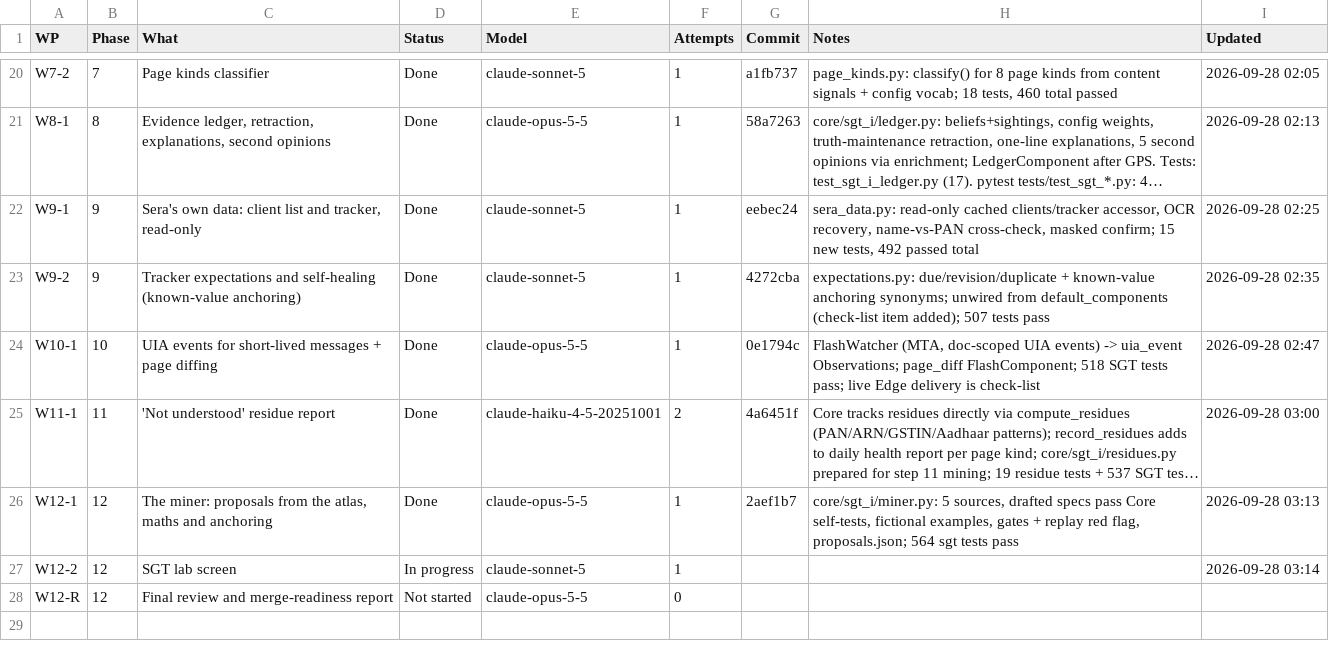
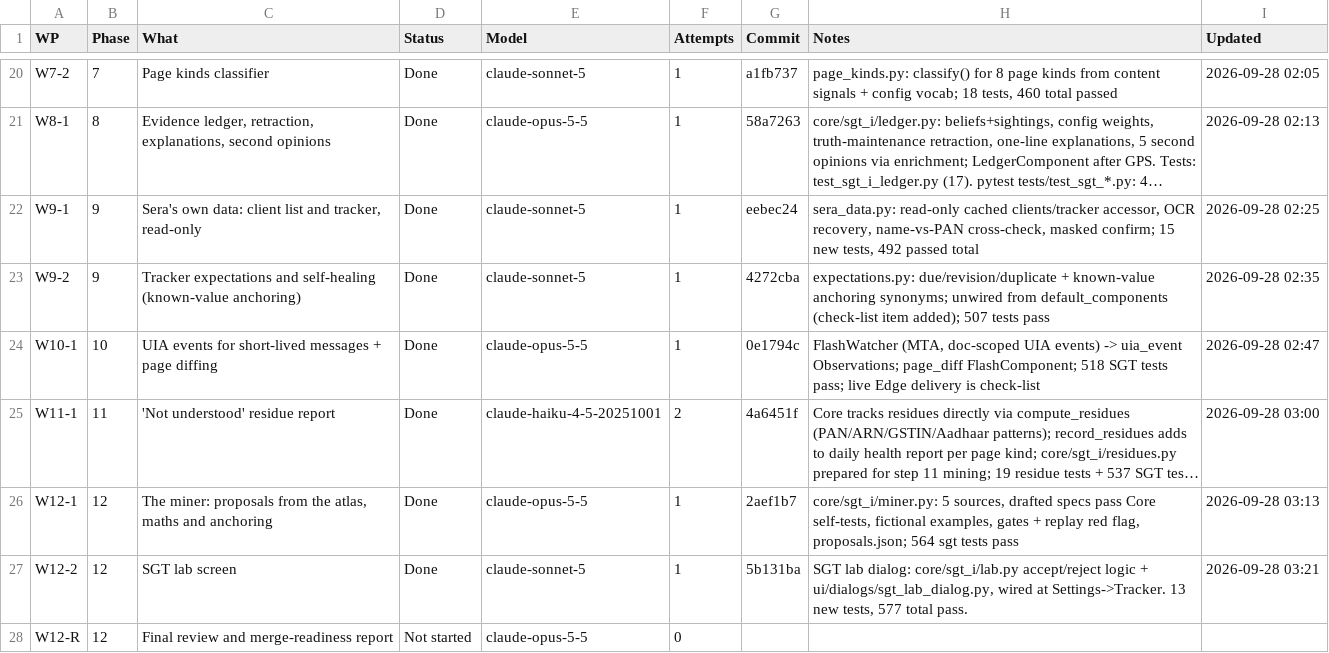
Before and after one commit to NexCardel/Project_Sera, a CSV file: docs/sgt-overhaul-status.csv, drawn as a sheet; only a part is shown, gaps mark what is left out; long unchanged cells end in …; the diff names each change by its address in the sheet, - before the commit and + after, or states it on an @@ line.

Commit message:
sgt-overhaul W12-2: tracker

```diff
--- a/docs/sgt-overhaul-status.csv
+++ b/docs/sgt-overhaul-status.csv
-D27 (Status): In progress
+D27 (Status): Done
-G27 (Commit): (empty)
+G27 (Commit): 5b131ba
-H27 (Notes): (empty)
+H27 (Notes): SGT lab dialog: core/sgt_i/lab.py accept/reject logic + ui/dialogs/sgt_lab_dialog.py, wired at Settings->Tracker. 13 new tests, 577 total pass.
-I27 (Updated): 2026-09-28 03:14
+I27 (Updated): 2026-09-28 03:21
```
